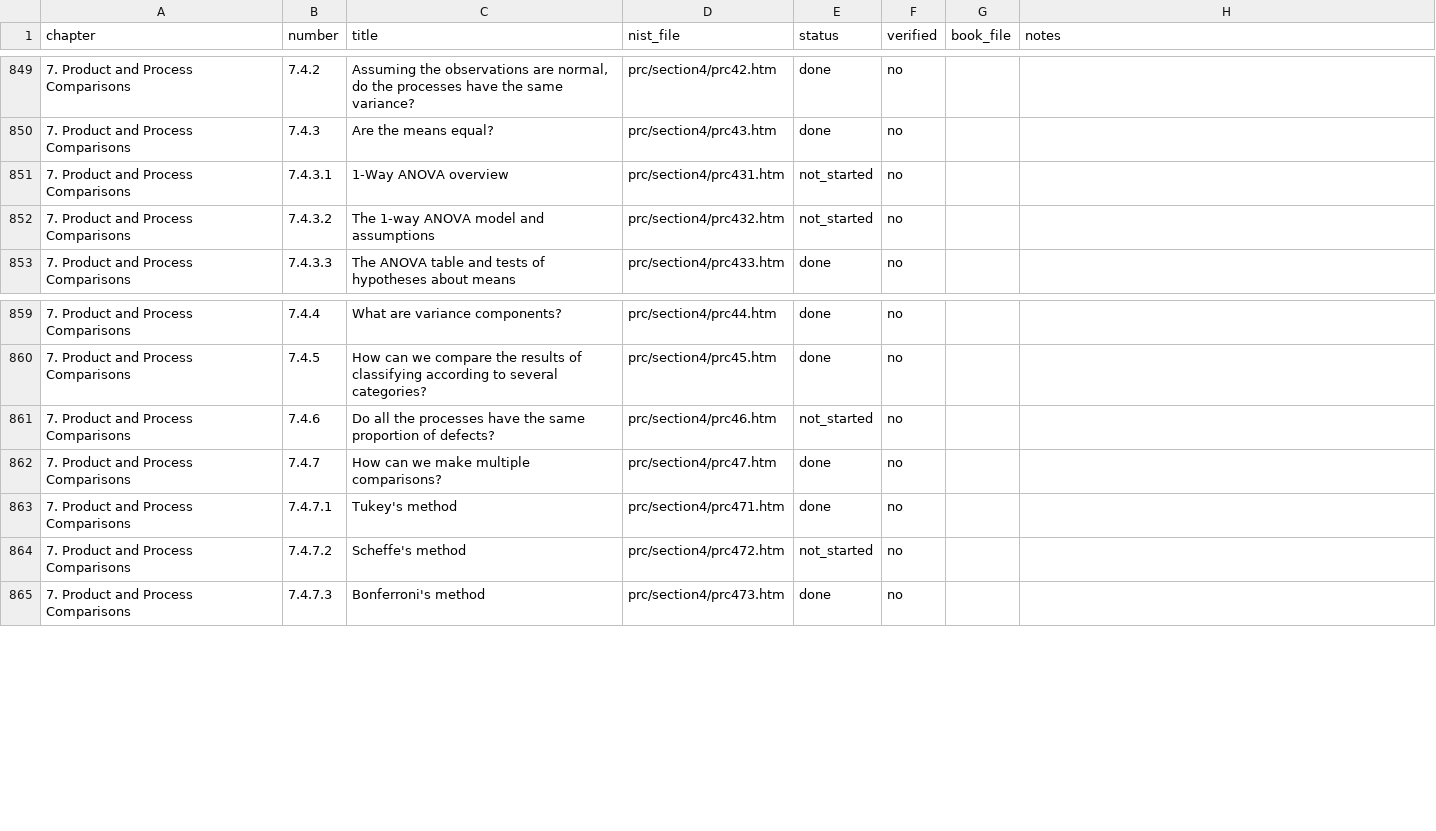
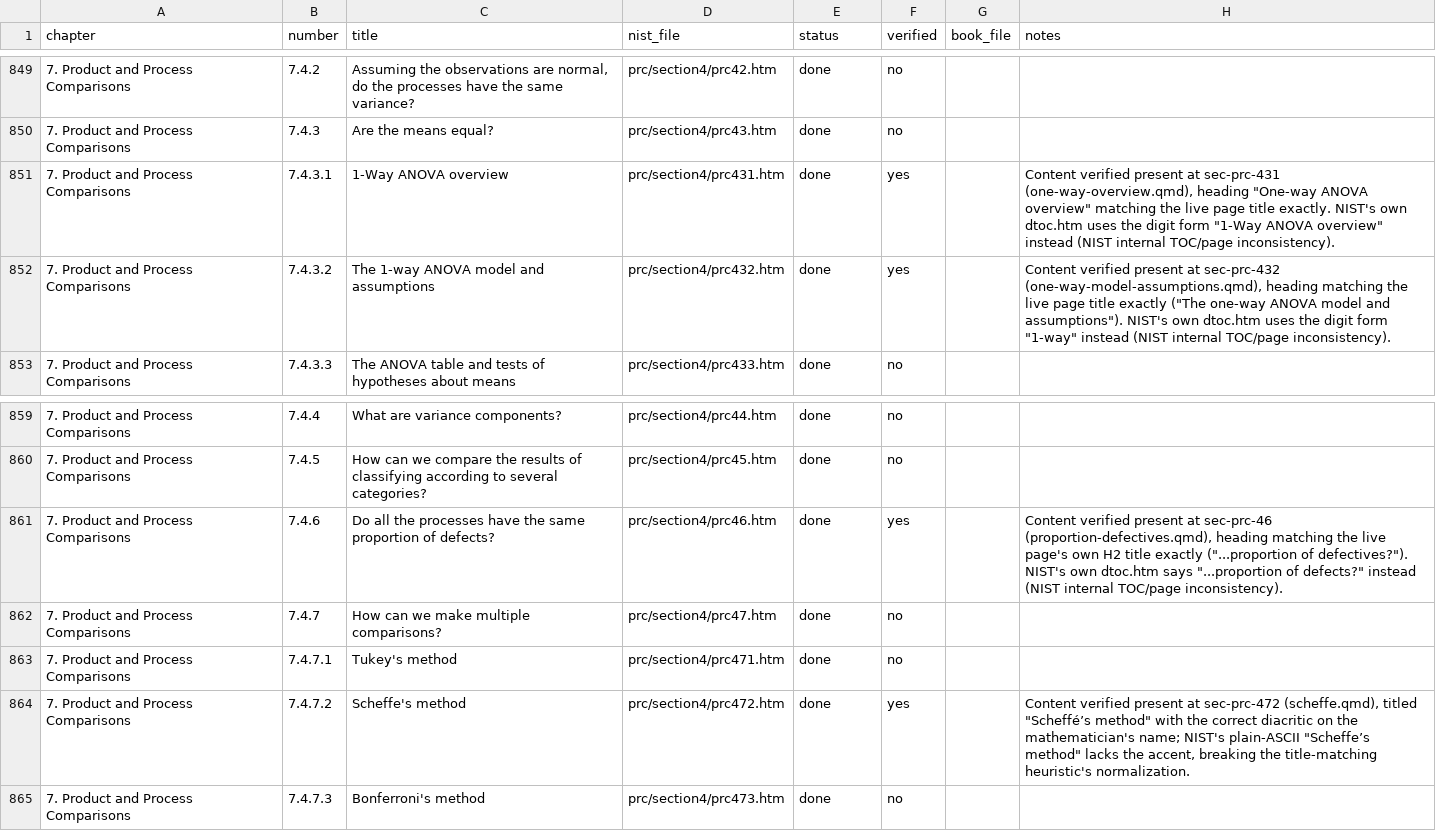
Before and after one commit to ray-semoctuo/nist-sematech-statistics-book, a CSV file: book/PROGRESS.csv, drawn as a sheet; only a part is shown, gaps mark what is left out.

```diff
--- a/book/PROGRESS.csv
+++ b/book/PROGRESS.csv
@@ -850,4 +850,4 @@ chapter,number,title,nist_file,status,verified,book_file,notes
 7. Product and Process Comparisons,7.4.3,Are the means equal?,prc/section4/prc43.htm,done,no,,
-7. Product and Process Comparisons,7.4.3.1,1-Way ANOVA overview,prc/section4/prc431.htm,not_started,no,,
-7. Product and Process Comparisons,7.4.3.2,The 1-way ANOVA model and assumptions,prc/section4/prc432.htm,not_started,no,,
+7. Product and Process Comparisons,7.4.3.1,1-Way ANOVA overview,prc/section4/prc431.htm,done,yes,,"Content verified present at sec-prc-431 (one-way-overview.qmd), heading ""One-way ANOVA overview"" matching the live page title exactly. NIST's own dtoc.htm uses the digit form ""1-Way ANOVA overview"" instead (NIST internal TOC/page inconsistency)."
+7. Product and Process Comparisons,7.4.3.2,The 1-way ANOVA model and assumptions,prc/section4/prc432.htm,done,yes,,"Content verified present at sec-prc-432 (one-way-model-assumptions.qmd), heading matching the live page title exactly (""The one-way ANOVA model and assumptions""). NIST's own dtoc.htm uses the digit form ""1-way"" instead (NIST internal TOC/page inconsistency)."
 7. Product and Process Comparisons,7.4.3.3,The ANOVA table and tests of hypotheses about means,prc/section4/prc433.htm,done,no,,
@@ -860,6 +860,6 @@ chapter,number,title,nist_file,status,verified,book_file,notes
 7. Product and Process Comparisons,7.4.5,How can we compare the results of classifying according to several categories?,prc/section4/prc45.htm,done,no,,
-7. Product and Process Comparisons,7.4.6,Do all the processes have the same proportion of defects?,prc/section4/prc46.htm,not_started,no,,
+7. Product and Process Comparisons,7.4.6,Do all the processes have the same proportion of defects?,prc/section4/prc46.htm,done,yes,,"Content verified present at sec-prc-46 (proportion-defectives.qmd), heading matching the live page's own H2 title exactly (""...proportion of defectives?""). NIST's own dtoc.htm says ""...proportion of defects?"" instead (NIST internal TOC/page inconsistency)."
 7. Product and Process Comparisons,7.4.7,How can we make multiple comparisons?,prc/section4/prc47.htm,done,no,,
 7. Product and Process Comparisons,7.4.7.1,Tukey's method,prc/section4/prc471.htm,done,no,,
-7. Product and Process Comparisons,7.4.7.2,Scheffe's method,prc/section4/prc472.htm,not_started,no,,
+7. Product and Process Comparisons,7.4.7.2,Scheffe's method,prc/section4/prc472.htm,done,yes,,"Content verified present at sec-prc-472 (scheffe.qmd), titled ""Scheffé’s method"" with the correct diacritic on the mathematician's name; NIST's plain-ASCII ""Scheffe’s method"" lacks the accent, breaking the title-matching heuristic's normalization."
 7. Product and Process Comparisons,7.4.7.3,Bonferroni's method,prc/section4/prc473.htm,done,no,,
```
